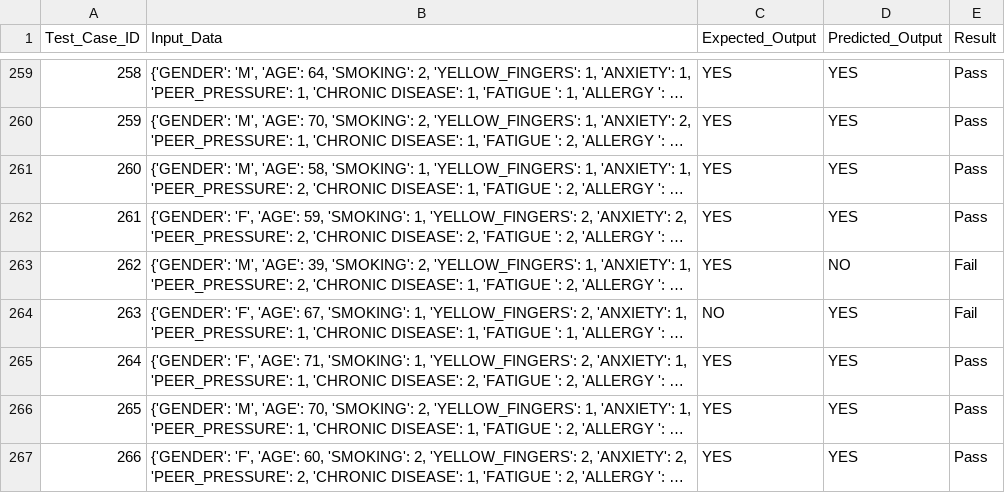
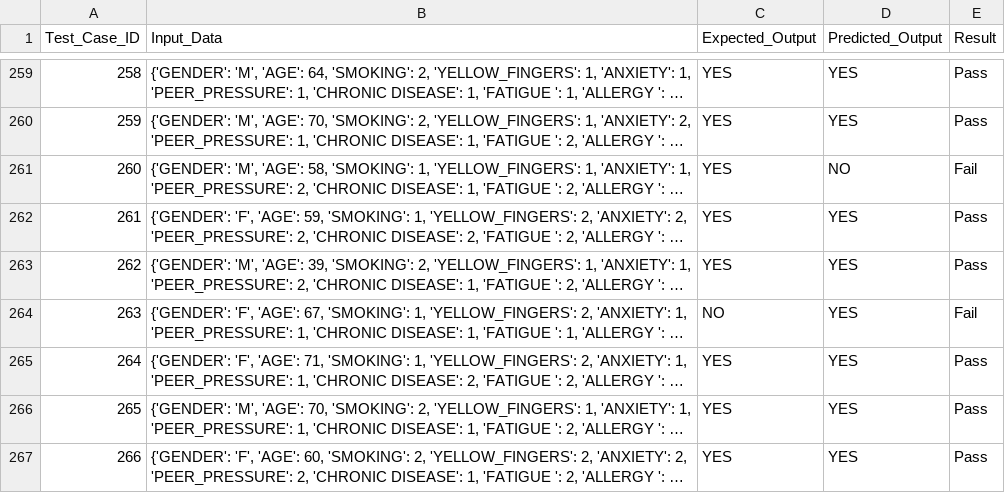
Before and after one commit to harsh-ande/ai-testing-automation, a CSV file: lung-cancer/chatgpt_predictions.csv, drawn as a sheet; only a part is shown, gaps mark what is left out; long unchanged cells end in …; the diff covers the shown part only; the diff names each change by its address in the sheet, - before the commit and + after, or states it on an @@ line.

```diff
--- a/lung-cancer/chatgpt_predictions.csv
+++ b/lung-cancer/chatgpt_predictions.csv
-D261 (Predicted_Output): YES
+D261 (Predicted_Output): NO
-E261 (Result): Pass
+E261 (Result): Fail
-D263 (Predicted_Output): NO
+D263 (Predicted_Output): YES
-E263 (Result): Fail
+E263 (Result): Pass
```
Also changed, not shown: 74 edited cells elsewhere in this file, 2 other files.
